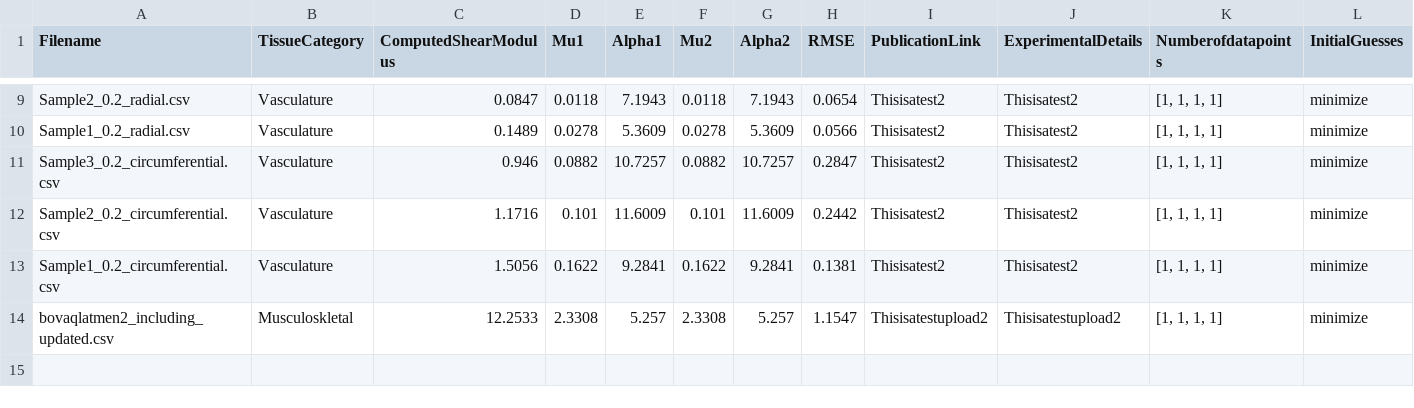
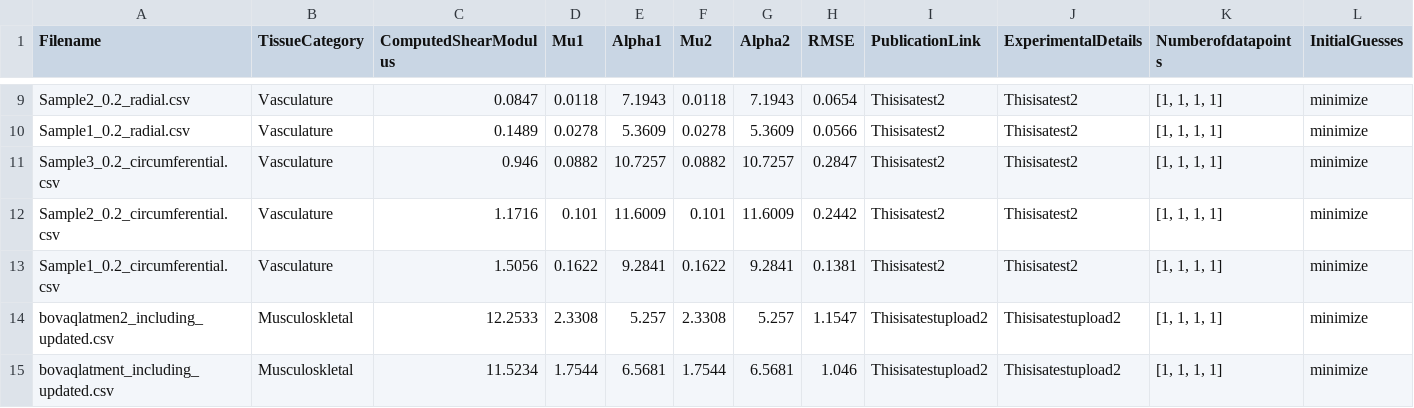
Before and after one commit to Fit2Tissue/Vasculature, a CSV file: Ogden2_results_newfile.csv, drawn as a sheet; only a part is shown, gaps mark what is left out; rows hold the shown columns only; the diff names each change by its address in the sheet, - before the commit and + after, or states it on an @@ line.

Commit message:
Append results for Ogden2 with note

```diff
--- a/Ogden2_results_newfile.csv
+++ b/Ogden2_results_newfile.csv
+row 15: bovaqlatment_including_updated.csv | Musculoskletal | 11.5234 | 1.7544 | 6.5681 | 1.7544 | 6.5681 | 1.046 | Thisisatestupload2 | Thisisatestupload2 | [1, 1, 1, 1] | minimize
```
